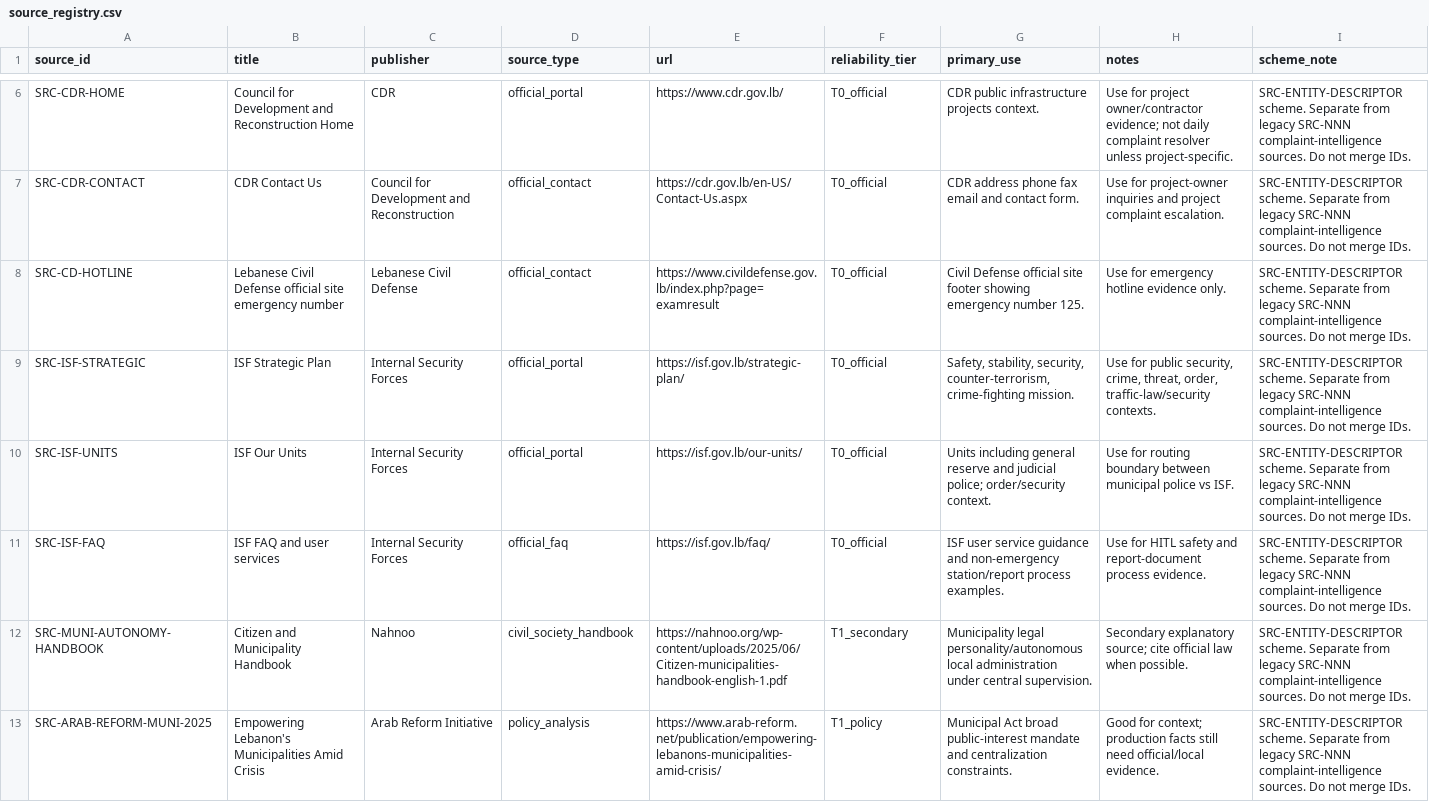
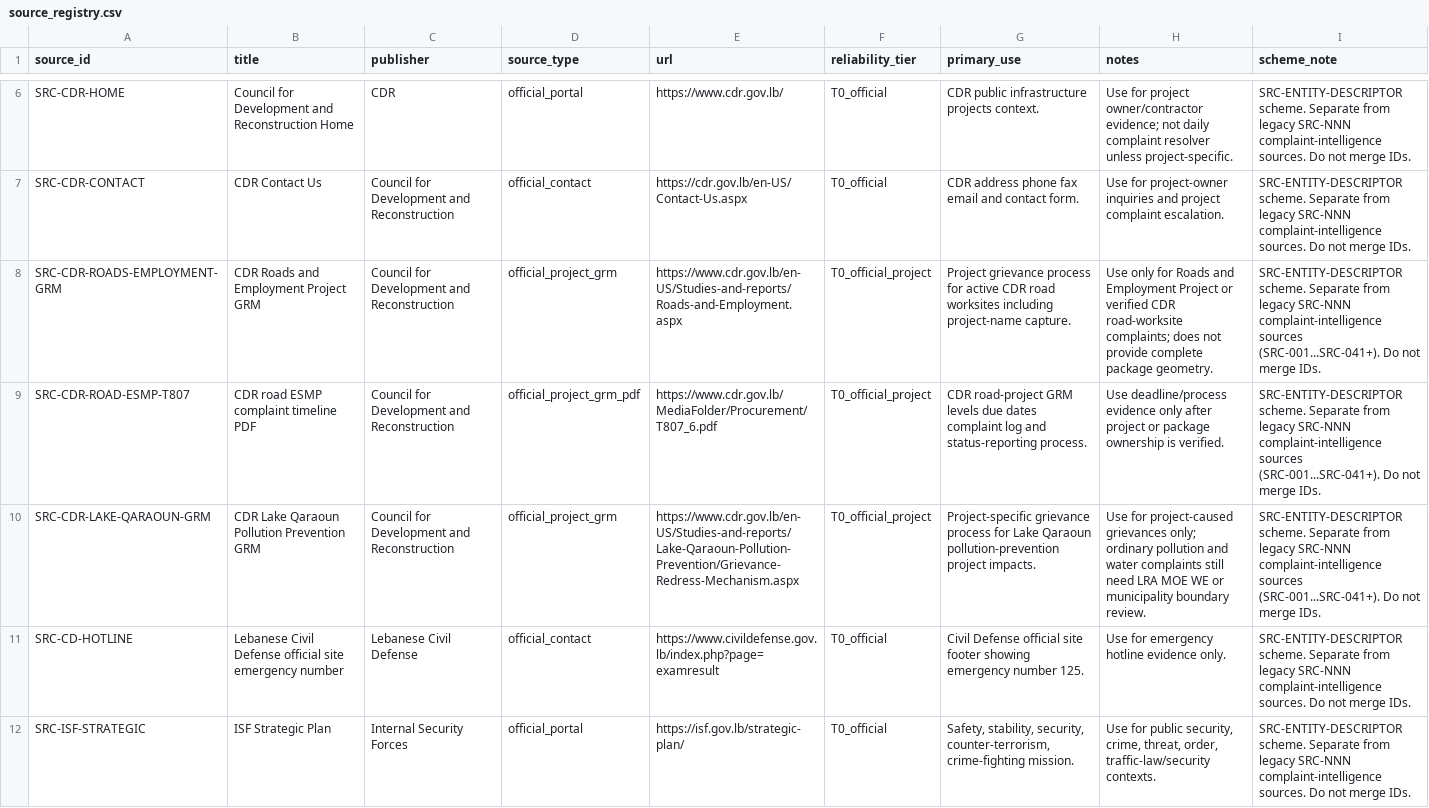
Before and after one commit to SleimanMh/CedarFix-AI, a CSV file: data/knowledge_base/roads_public_works/source_registry.csv, drawn as a sheet; only a part is shown, gaps mark what is left out; the shorter side is filled out with more unchanged rows; the diff names each change by its address in the sheet, - before the commit and + after, or states it on an @@ line.

Commit message:
data: seed CDR project service areas

```diff
--- a/data/knowledge_base/roads_public_works/source_registry.csv
+++ b/data/knowledge_base/roads_public_works/source_registry.csv
+row 8: SRC-CDR-ROADS-EMPLOYMENT-GRM | CDR Roads and Employment Project GRM | Council for Development and Reconstruction | official_project_grm | https://www.cdr.gov.lb/en-US/Studies-and-reports/Roads-and-Employment.aspx | T0_official_project | Project grievance process for active CDR road worksites including project-name capture. | Use only for Roads and Employment Project or verified CDR road-worksite complaints; does not provide complete package geometry. | SRC-ENTITY-DESCRIPTOR scheme. Separate from legacy SRC-NNN complaint-intelligence sources (SRC-001...SRC-041+). Do not merge IDs.
+row 9: SRC-CDR-ROAD-ESMP-T807 | CDR road ESMP complaint timeline PDF | Council for Development and Reconstruction | official_project_grm_pdf | https://www.cdr.gov.lb/MediaFolder/Procurement/T807_6.pdf | T0_official_project | CDR road-project GRM levels due dates complaint log and status-reporting process. | Use deadline/process evidence only after project or package ownership is verified. | SRC-ENTITY-DESCRIPTOR scheme. Separate from legacy SRC-NNN complaint-intelligence sources (SRC-001...SRC-041+). Do not merge IDs.
+row 10: SRC-CDR-LAKE-QARAOUN-GRM | CDR Lake Qaraoun Pollution Prevention GRM | Council for Development and Reconstruction | official_project_grm | https://www.cdr.gov.lb/en-US/Studies-and-reports/Lake-Qaraoun-Pollution-Prevention/Grievance-Redress-Mechanism.aspx | T0_official_project | Project-specific grievance process for Lake Qaraoun pollution-prevention project impacts. | Use for project-caused grievances only; ordinary pollution and water complaints still need LRA MOE WE or municipality boundary review. | SRC-ENTITY-DESCRIPTOR scheme. Separate from legacy SRC-NNN complaint-intelligence sources (SRC-001...SRC-041+). Do not merge IDs.
```
Also changed, not shown: data/complaint_intelligence/next_data_acquisition_queue.csv, data/knowledge_base/roads_public_works/research_backlog.csv, 6 other files.
